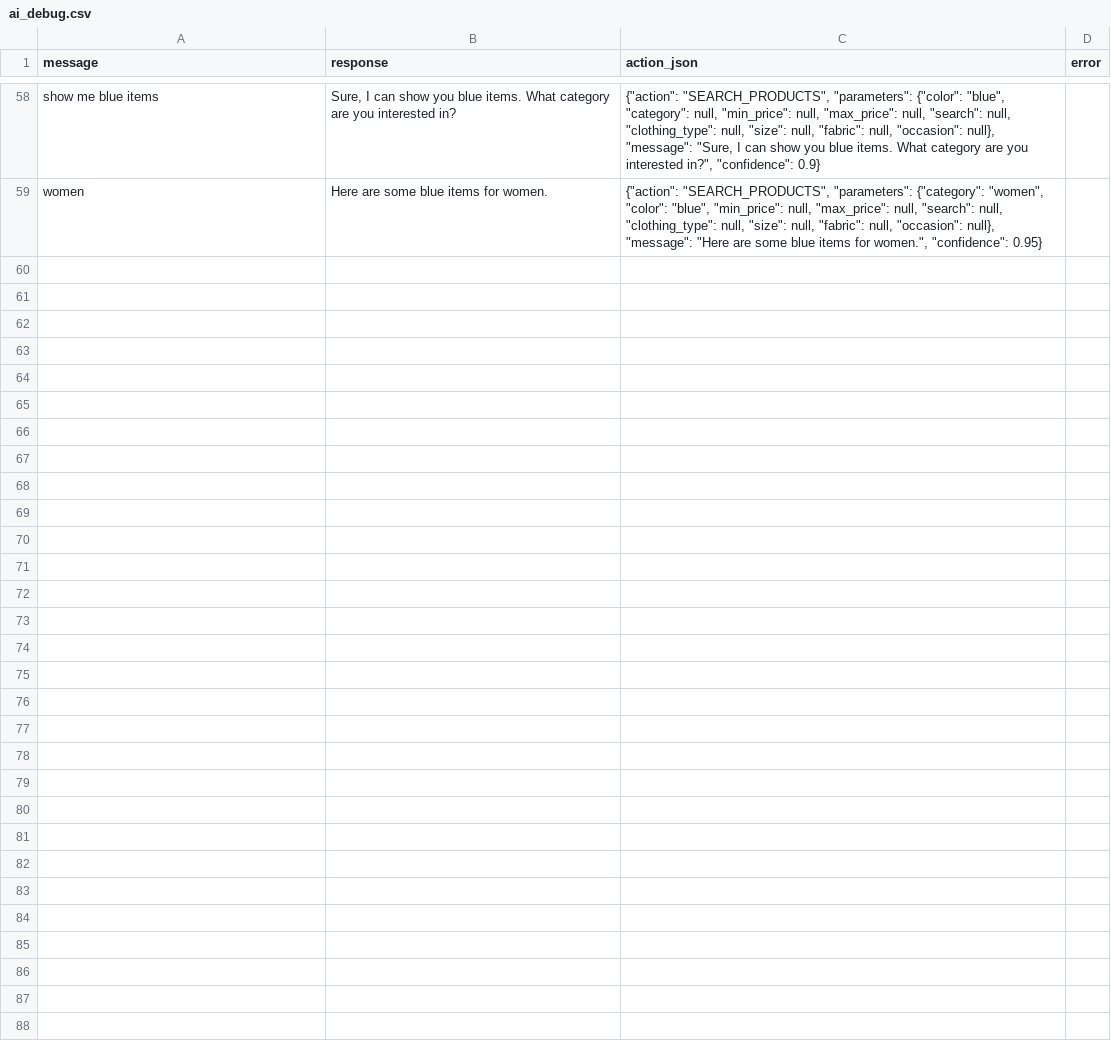
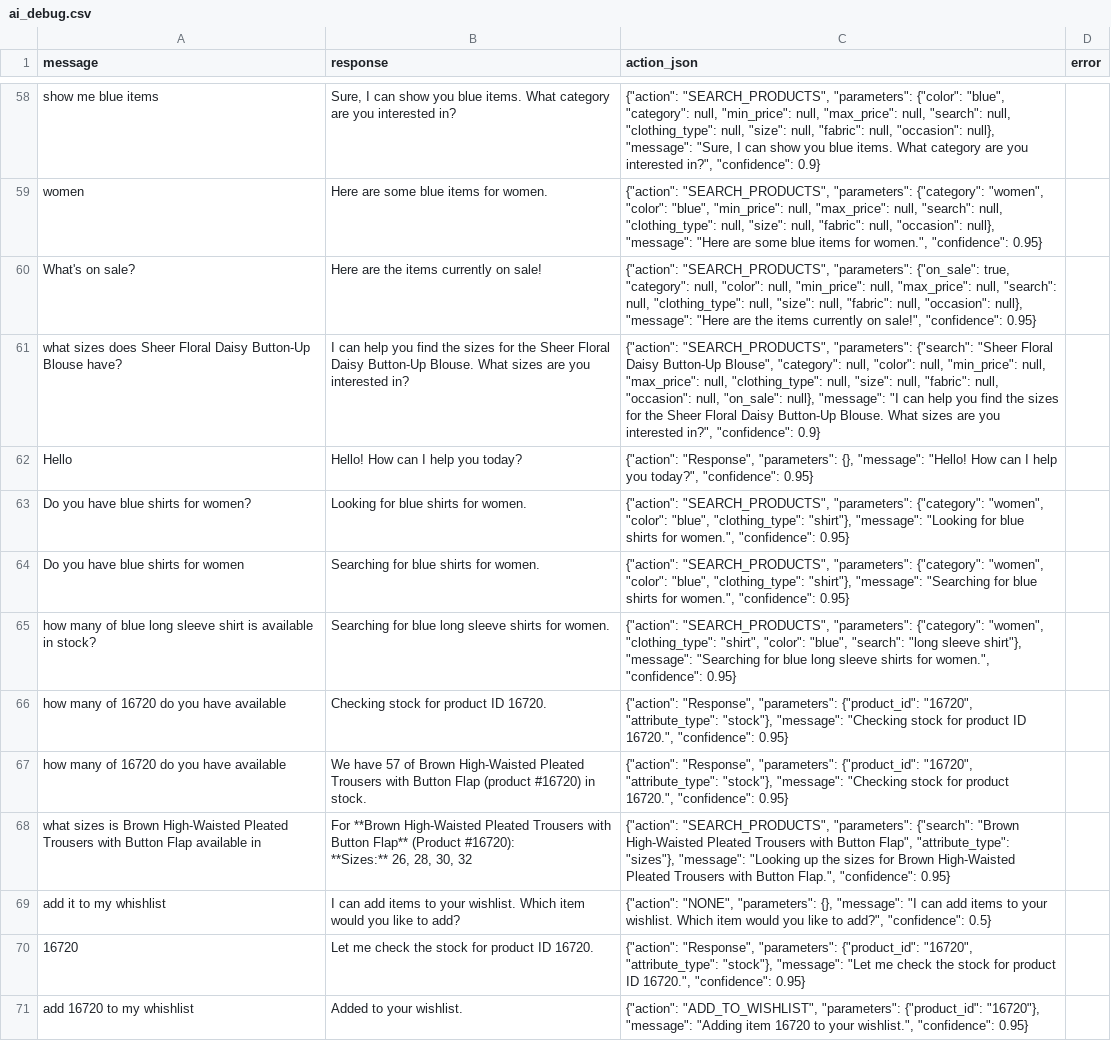
Before and after one commit to aminparva84/InsightShop, a CSV file: docs/ai_debug.csv, drawn as a sheet; only a part is shown, gaps mark what is left out; ↵ is a line break in a cell; the diff names each change by its address in the sheet, - before the commit and + after, or states it on an @@ line.

```diff
--- a/docs/ai_debug.csv
+++ b/docs/ai_debug.csv
+row 60: What's on sale? | Here are the items currently on sale! | {"action": "SEARCH_PRODUCTS", "parameters": {"on_sale": true, "category": null, "color": null, "min_price": null, "max_price": null, "search": null, "clothing_type": null, "size": null, "fabric": null, "occasion": null}, "message": "Here are the items currently on sale!", "confidence": 0.95}
+row 61: what sizes does Sheer Floral Daisy Button-Up Blouse have? | I can help you find the sizes for the Sheer Floral Daisy Button-Up Blouse. What sizes are you interested in? | {"action": "SEARCH_PRODUCTS", "parameters": {"search": "Sheer Floral Daisy Button-Up Blouse", "category": null, "color": null, "min_price": null, "max_price": null, "clothing_type": null, "size": null, "fabric": null, "occasion": null, "on_sale": null}, "message": "I can help you find the sizes for the Sheer Floral Daisy Button-Up Blouse. What sizes are you interested in?", "confidence": 0.9}
+row 62: Hello | Hello! How can I help you today? | {"action": "Response", "parameters": {}, "message": "Hello! How can I help you today?", "confidence": 0.95}
+row 63: Do you have blue shirts for women? | Looking for blue shirts for women. | {"action": "SEARCH_PRODUCTS", "parameters": {"category": "women", "color": "blue", "clothing_type": "shirt"}, "message": "Looking for blue shirts for women.", "confidence": 0.95}
+row 64: Do you have blue shirts for women | Searching for blue shirts for women. | {"action": "SEARCH_PRODUCTS", "parameters": {"category": "women", "color": "blue", "clothing_type": "shirt"}, "message": "Searching for blue shirts for women.", "confidence": 0.95}
+row 65: how many of blue long sleeve shirt is available in stock? | Searching for blue long sleeve shirts for women. | {"action": "SEARCH_PRODUCTS", "parameters": {"category": "women", "clothing_type": "shirt", "color": "blue", "search": "long sleeve shirt"}, "message": "Searching for blue long sleeve shirts for women.", "confidence": 0.95}
+row 66: how many of 16720 do you have available | Checking stock for product ID 16720. | {"action": "Response", "parameters": {"product_id": "16720", "attribute_type": "stock"}, "message": "Checking stock for product ID 16720.", "confidence": 0.95}
+row 67: how many of 16720 do you have available | We have 57 of Brown High-Waisted Pleated Trousers with Button Flap (product #16720) in stock. | {"action": "Response", "parameters": {"product_id": "16720", "attribute_type": "stock"}, "message": "Checking stock for product 16720.", "confidence": 0.95}
+row 68: what sizes is Brown High-Waisted Pleated Trousers with Button Flap available in | For **Brown High-Waisted Pleated Trousers with Button Flap** (Product #16720): ↵ **Sizes:** 26, 28, 30, 32 | {"action": "SEARCH_PRODUCTS", "parameters": {"search": "Brown High-Waisted Pleated Trousers with Button Flap", "attribute_type": "sizes"}, "message": "Looking up the sizes for Brown High-Waisted Pleated Trousers with Button Flap.", "confidence": 0.95}
+row 69: add it to my whishlist | I can add items to your wishlist. Which item would you like to add? | {"action": "NONE", "parameters": {}, "message": "I can add items to your wishlist. Which item would you like to add?", "confidence": 0.5}
+row 70: 16720 | Let me check the stock for product ID 16720. | {"action": "Response", "parameters": {"product_id": "16720", "attribute_type": "stock"}, "message": "Let me check the stock for product ID 16720.", "confidence": 0.95}
+row 71: add 16720 to my whishlist | Added to your wishlist. | {"action": "ADD_TO_WISHLIST", "parameters": {"product_id": "16720"}, "message": "Adding item 16720 to your wishlist.", "confidence": 0.95}
```
Also changed, not shown: 11 other files.
